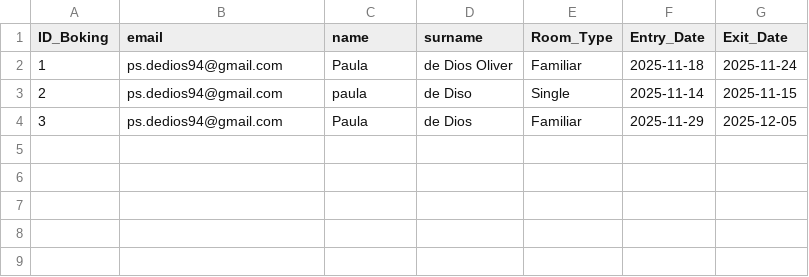
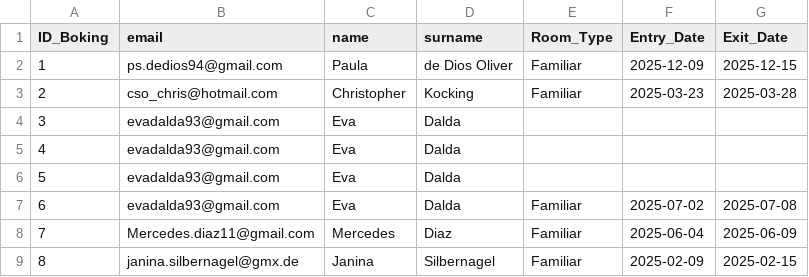
Before and after one commit to pd1301994/Boti-HotelBookingChat, a CSV file: names.csv, drawn as a sheet.

```diff
--- a/names.csv
+++ b/names.csv
@@ -1,4 +1,9 @@
 ID_Boking,email,name,surname,Room_Type,Entry_Date,Exit_Date
-1,ps.dedios94@gmail.com,Paula,de Dios Oliver,Familiar,2025-11-18,2025-11-24
-2,ps.dedios94@gmail.com,paula,de Diso,Single,2025-11-14,2025-11-15
-3,ps.dedios94@gmail.com,Paula,de Dios,Familiar,2025-11-29,2025-12-05
+1,ps.dedios94@gmail.com,Paula,de Dios Oliver,Familiar,2025-12-09,2025-12-15
+2,cso_chris@hotmail.com,Christopher,Kocking,Familiar,2025-03-23,2025-03-28
+3,evadalda93@gmail.com,Eva,Dalda
+4,evadalda93@gmail.com,Eva,Dalda
+5,evadalda93@gmail.com,Eva,Dalda
+6,evadalda93@gmail.com,Eva,Dalda,Familiar,2025-07-02,2025-07-08
+7,Mercedes.diaz11@gmail.com,Mercedes,Diaz,Familiar,2025-06-04,2025-06-09
+8,janina.silbernagel@gmx.de,Janina,Silbernagel,Familiar,2025-02-09,2025-02-15
```
Also changed, not shown: 2 other files.
